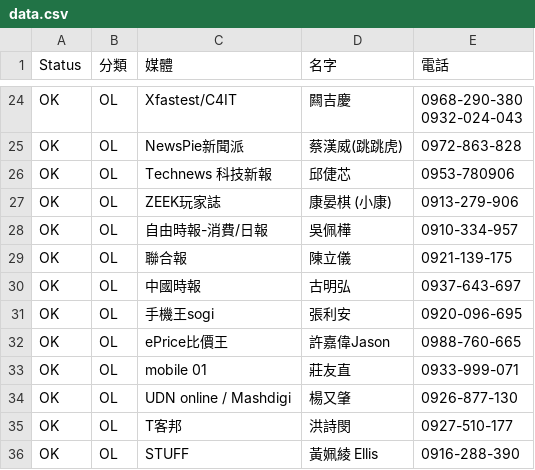
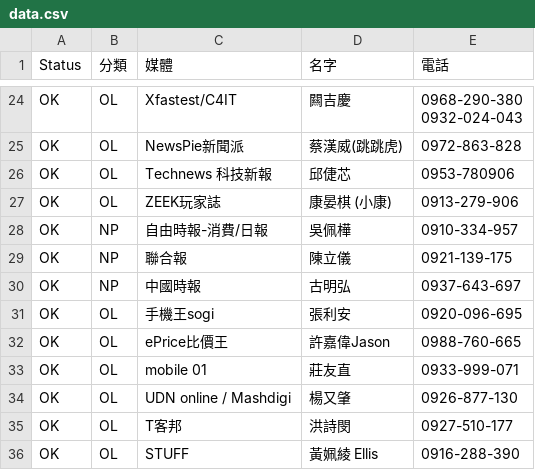
Before and after one commit to qwersteve07/activity-reporter-statistics, a CSV file: src/data/data.csv, drawn as a sheet; only a part is shown, gaps mark what is left out.

Commit message:
feat: adjust raw datga

```diff
--- a/src/data/data.csv
+++ b/src/data/data.csv
@@ -28,5 +28,5 @@ OK,OL,Technews 科技新報 ,邱倢芯,0953-780906
 OK,OL,ZEEK玩家誌,康晏棋 (小康),0913-279-906
-OK,OL,自由時報-消費/日報,吳佩樺,0910-334-957
-OK,OL,聯合報,陳立儀,0921-139-175
-OK,OL,中國時報,古明弘,0937-643-697
+OK,NP,自由時報-消費/日報,吳佩樺,0910-334-957
+OK,NP,聯合報,陳立儀,0921-139-175
+OK,NP,中國時報,古明弘,0937-643-697
 OK,OL,手機王sogi,張利安,0920-096-695
```
